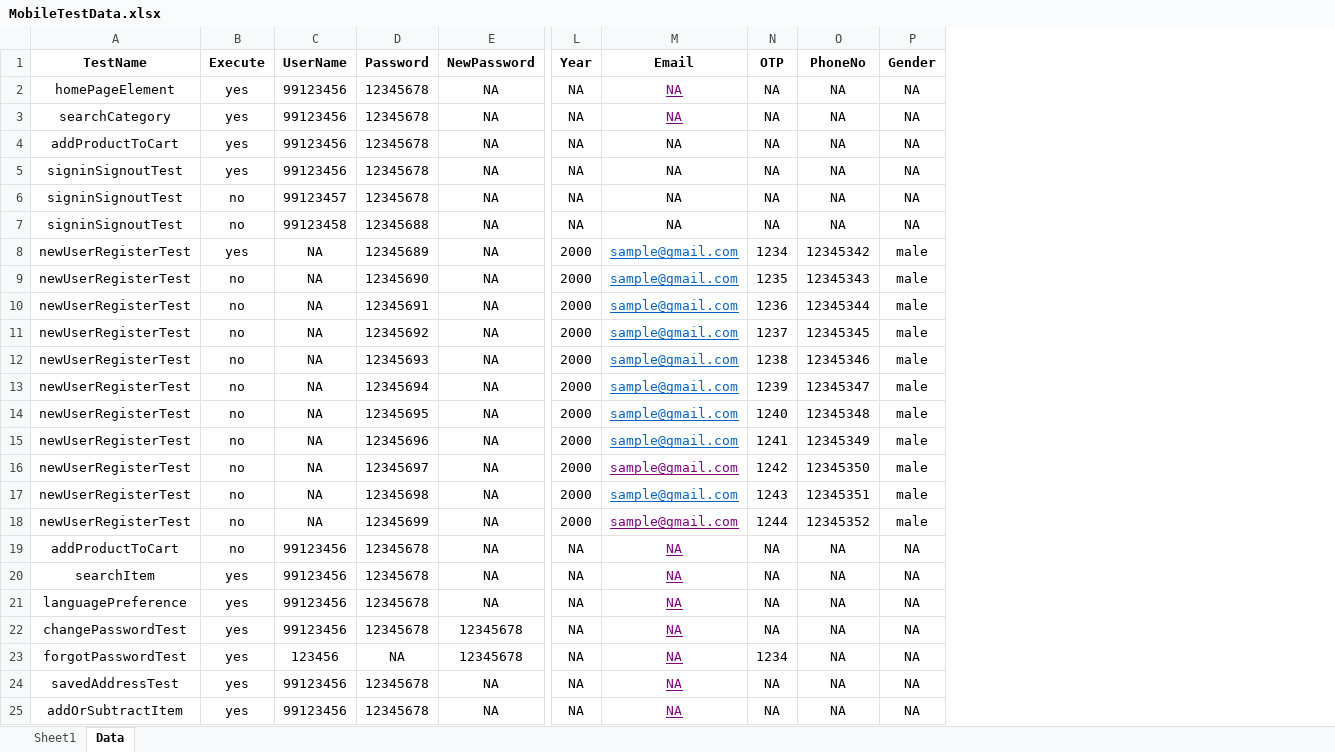
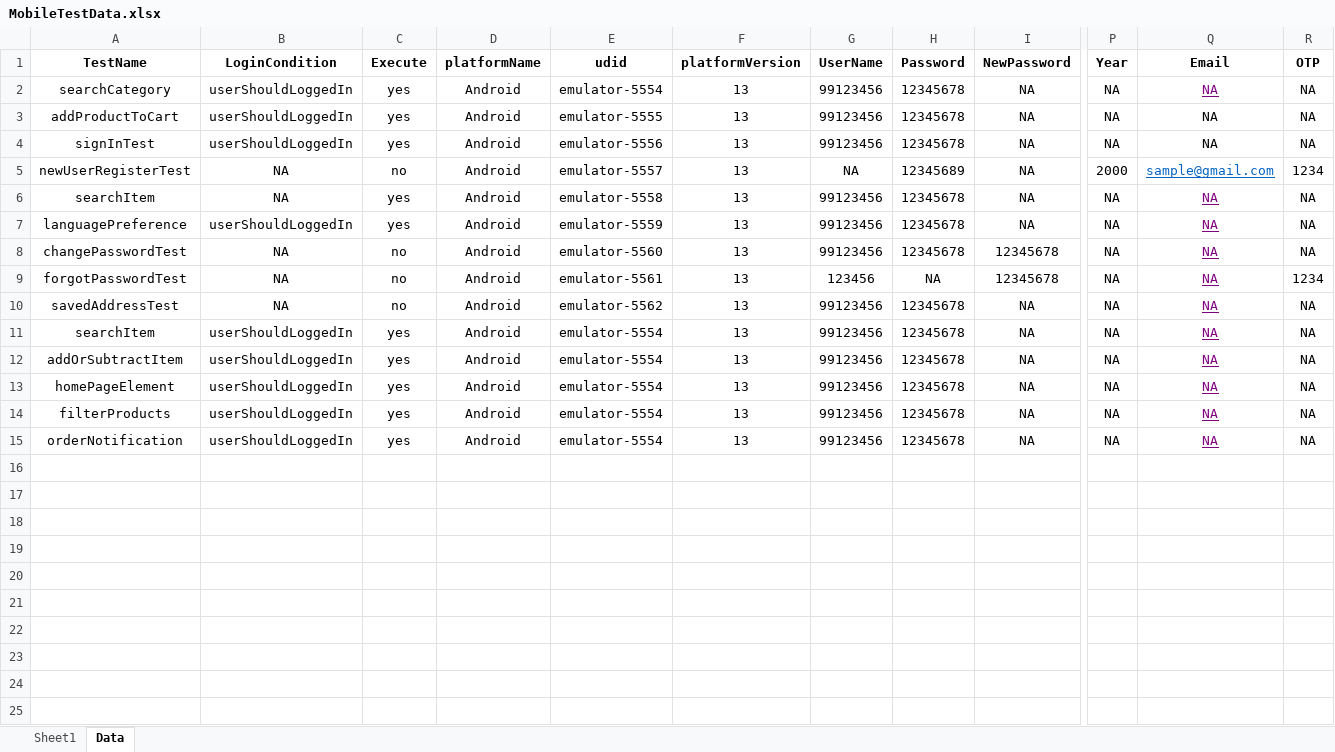
Before and after one commit to anmolnarwani16/zs-appium-automation, an Excel workbook: src/main/resources/excelFiles/MobileTestData.xlsx, sheet Data, drawn as a sheet; only a part is shown, gaps mark what is left out; values as stored, in another font and other column widths than the file's, no borders; conditional formats not drawn; removed rows and columns are numbered as before the commit, all else as after; rows hold the shown columns only; the diff names each change by its address in the sheet, - before the commit and + after, or states it on an @@ line.

```diff
--- a/src/main/resources/excelFiles/MobileTestData.xlsx (sheet Data)
+++ b/src/main/resources/excelFiles/MobileTestData.xlsx (sheet Data)
+column B (LoginCondition), rows 2-10: userShouldLoggedIn | userShouldLoggedIn | userShouldLoggedIn | NA | NA | userShouldLoggedIn | NA | NA | NA; row 12: userShouldLoggedIn
+column D (platformName), rows 2-10: all Android; row 12: Android
+column E (udid), rows 2-10: emulator-5554 | emulator-5555 | emulator-5556 | emulator-5557 | emulator-5558 | emulator-5559 | emulator-5560 | emulator-5561 | emulator-5562; row 12: emulator-5554
+column F (platformVersion), rows 2-10: all 13; row 12: 13
-column O (PhoneNo), rows 3-5: all NA; row 8: 12345342; rows 20-25: all NA
-column P (Gender), rows 3-5: all NA; row 8: male; rows 20-25: all NA
-A4 (TestName): signinSignoutTest
+A4 (TestName): signInTest
-row 6: signinSignoutTest | no | 99123457 | 12345678 | NA | NA | NA | NA | NA | NA
-row 7: signinSignoutTest | no | 99123458 | 12345688 | NA | NA | NA | NA | NA | NA
-C5 (Execute): yes
+C5 (Execute): no
-row 9: newUserRegisterTest | no | NA | 12345690 | NA | 2000 | sample@gmail.com | 1235 | 12345343 | male
-row 10: newUserRegisterTest | no | NA | 12345691 | NA | 2000 | sample@gmail.com | 1236 | 12345344 | male
-row 11: newUserRegisterTest | no | NA | 12345692 | NA | 2000 | sample@gmail.com | 1237 | 12345345 | male
-row 12: newUserRegisterTest | no | NA | 12345693 | NA | 2000 | sample@gmail.com | 1238 | 12345346 | male
-row 13: newUserRegisterTest | no | NA | 12345694 | NA | 2000 | sample@gmail.com | 1239 | 12345347 | male
-row 14: newUserRegisterTest | no | NA | 12345695 | NA | 2000 | sample@gmail.com | 1240 | 12345348 | male
-row 15: newUserRegisterTest | no | NA | 12345696 | NA | 2000 | sample@gmail.com | 1241 | 12345349 | male
-row 16: newUserRegisterTest | no | NA | 12345697 | NA | 2000 | sample@gmail.com | 1242 | 12345350 | male
-row 17: newUserRegisterTest | no | NA | 12345698 | NA | 2000 | sample@gmail.com | 1243 | 12345351 | male
-row 18: newUserRegisterTest | no | NA | 12345699 | NA | 2000 | sample@gmail.com | 1244 | 12345352 | male
-row 19: addProductToCart | no | 99123456 | 12345678 | NA | NA | NA | NA | NA | NA
-C8:C10 (Execute): yes
+C8:C10 (Execute): no
+row 11: searchItem | userShouldLoggedIn | yes | Android | emulator-5554 | 13 | 99123456 | 12345678 | NA | NA | NA | NA
@@ row 2 moved to row 13: homePageElement @@
+row 14: filterProducts | userShouldLoggedIn | yes | Android | emulator-5554 | 13 | 99123456 | 12345678 | NA | NA | NA | NA
+row 15: orderNotification | userShouldLoggedIn | yes | Android | emulator-5554 | 13 | 99123456 | 12345678 | NA | NA | NA | NA
```
Also changed, not shown: sheet Sheet1, src/main/java/reports/TestExecutionLog.xlsx, src/main/java/reports/TestFailure.xlsx, 27 other files.
